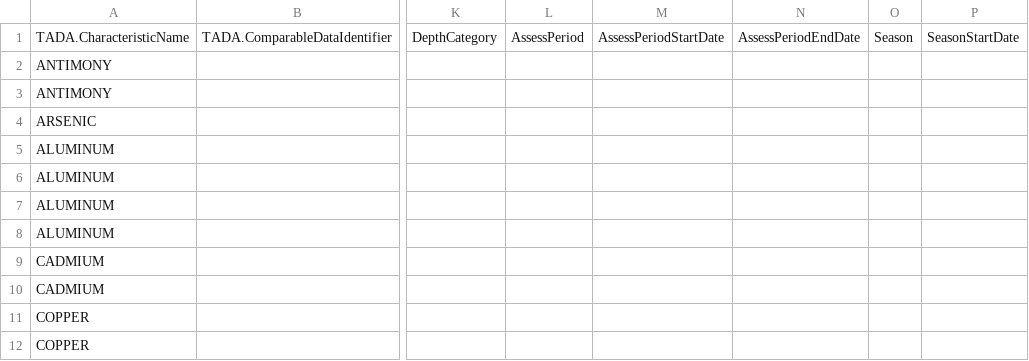
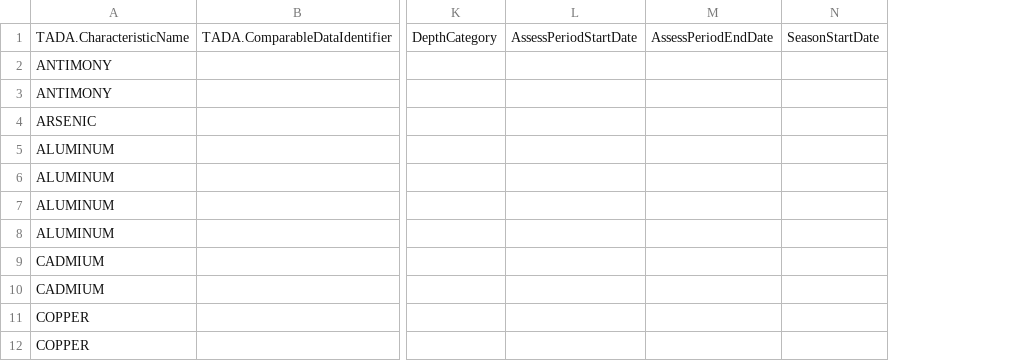
Before and after one commit to USEPA/EPATADA, a CSV file: inst/extdata/EPA304a_criteria_table.csv, drawn as a sheet; only a part is shown, gaps mark what is left out; the diff names each change by its address in the sheet, - before the commit and + after, or states it on an @@ line.

Commit message:
remove AssessPeriod and Season columns in epa 304a criteria table csv

```diff
--- a/inst/extdata/EPA304a_criteria_table.csv
+++ b/inst/extdata/EPA304a_criteria_table.csv
-column L, row 1: AssessPeriod
-column O, row 1: Season
```
